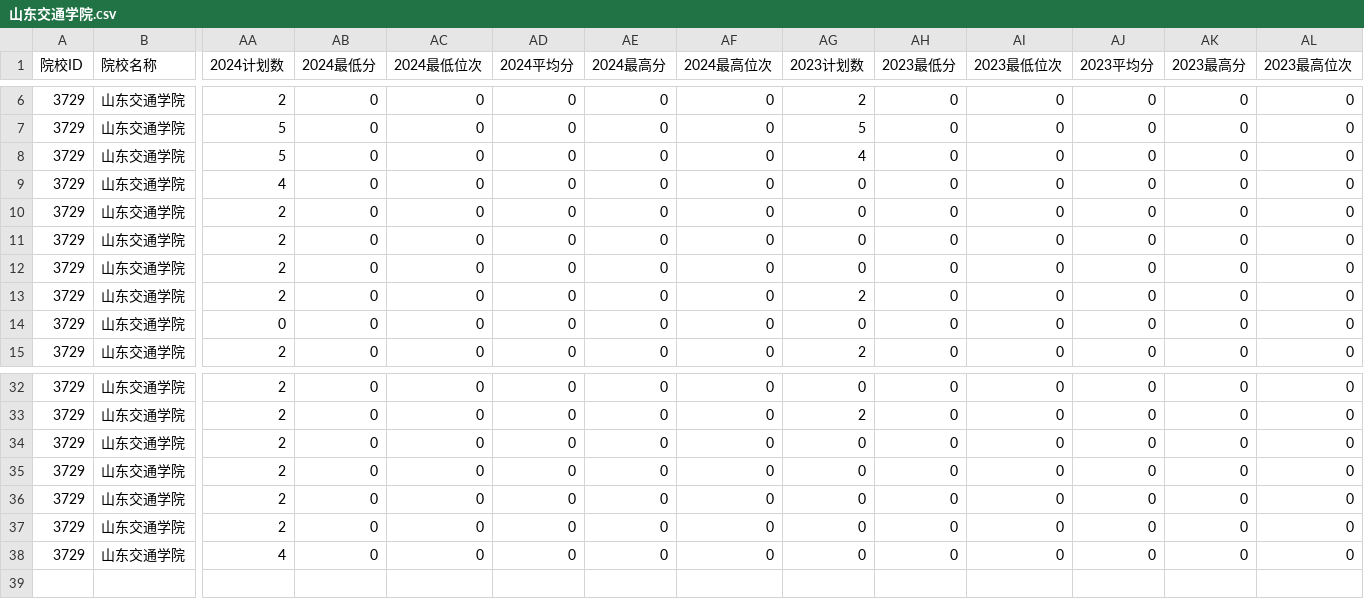
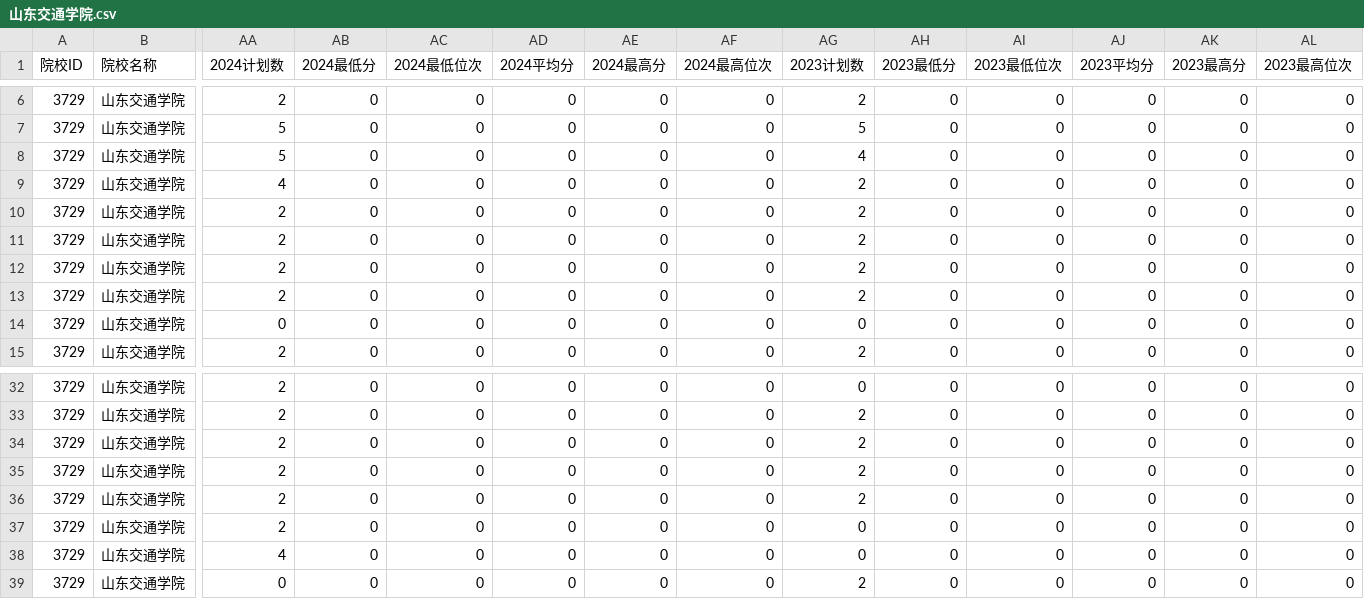
Before and after one commit to ADD574929477/2026, a CSV file: 山东交通学院.csv, drawn as a sheet; only a part is shown, gaps mark what is left out; rows hold the shown columns only; the diff names each change by its address in the sheet, - before the commit and + after, or states it on an @@ line.

Commit message:
feat: 录入CSV文件数据
Co-authored-by: traeagent <traeagent@users.noreply.github.com>

```diff
--- a/山东交通学院.csv
+++ b/山东交通学院.csv
-AG9:AG12 (2023计划数): 0
+AG9:AG12 (2023计划数): 2
-AG34:AG36 (2023计划数): 0
+AG34:AG36 (2023计划数): 2
+row 39: 3729 | 山东交通学院 | 0 | 0 | 0 | 0 | 0 | 0 | 2 | 0 | 0 | 0 | 0 | 0
```
